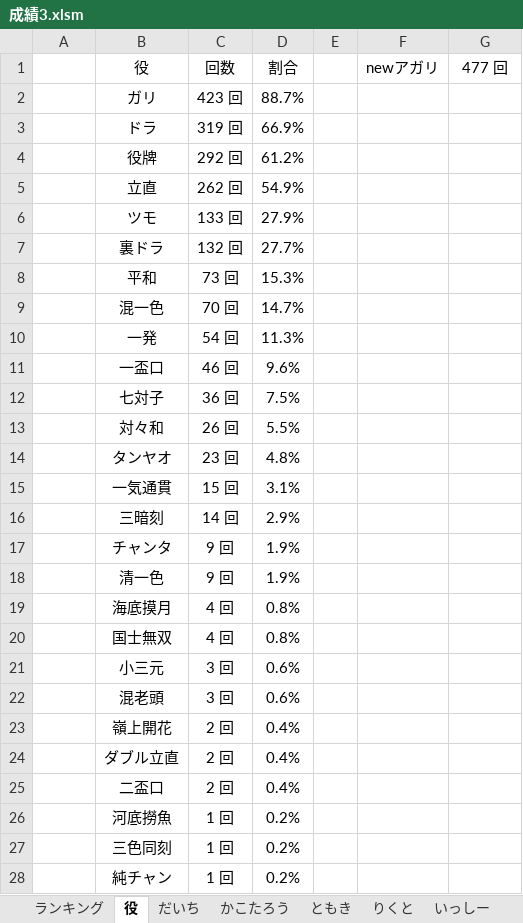
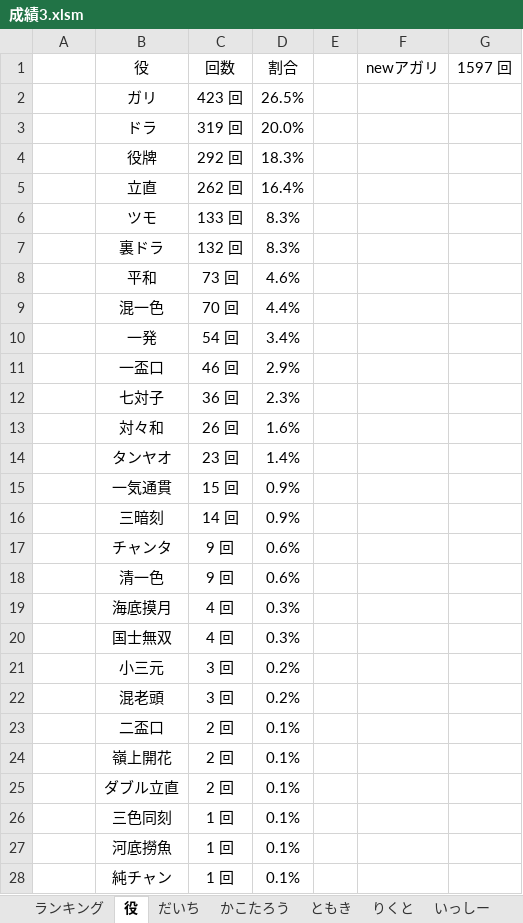
Before and after one commit to daicho/mahjong, an Excel workbook: 三人麻雀/成績3.xlsm, sheet 役, drawn as a sheet; only a part is shown; values as stored, in another font and other column widths than the file's, no borders; removed rows and columns are numbered as before the commit, all else as after; the diff covers the shown part only; the diff names each change by its address in the sheet, - before the commit and + after, or states it on an @@ line.

```diff
--- a/三人麻雀/成績3.xlsm (sheet 役)
+++ b/三人麻雀/成績3.xlsm (sheet 役)
-G1: 477 回
+G1: 1597 回
-D2 (割合): 88.7%
+D2 (割合): 26.5%
-D3 (割合): 66.9%
+D3 (割合): 20.0%
-D4 (割合): 61.2%
+D4 (割合): 18.3%
-D5 (割合): 54.9%
+D5 (割合): 16.4%
-D6 (割合): 27.9%
+D6 (割合): 8.3%
-D7 (割合): 27.7%
+D7 (割合): 8.3%
-D8 (割合): 15.3%
+D8 (割合): 4.6%
-D9 (割合): 14.7%
+D9 (割合): 4.4%
-D10 (割合): 11.3%
+D10 (割合): 3.4%
-D11 (割合): 9.6%
+D11 (割合): 2.9%
-D12 (割合): 7.5%
+D12 (割合): 2.3%
-D13 (割合): 5.5%
+D13 (割合): 1.6%
-D14 (割合): 4.8%
+D14 (割合): 1.4%
-D15 (割合): 3.1%
+D15 (割合): 0.9%
-D16 (割合): 2.9%
+D16 (割合): 0.9%
-D17:D18 (割合): 1.9%
+D17:D18 (割合): 0.6%
-D19:D20 (割合): 0.8%
+D19:D20 (割合): 0.3%
-D21:D22 (割合): 0.6%
+D21:D22 (割合): 0.2%
+row 23: 26 | 二盃口 | 2 回 | 0.1%
-D24:D25 (割合): 0.4%
+D24:D25 (割合): 0.1%
-row 25: 26 | 二盃口 | 2 回 | 0.4%
-row 26: 12 | 河底撈魚 | 1 回 | 0.2%
-D26 (割合): 0.2%
+D26 (割合): 0.1%
+row 27: 12 | 河底撈魚 | 1 回 | 0.1%
-D28 (割合): 0.2%
+D28 (割合): 0.1%
```
Also changed, not shown: 2 edited cells elsewhere in this sheet, charts or pictures, 25 other files.
